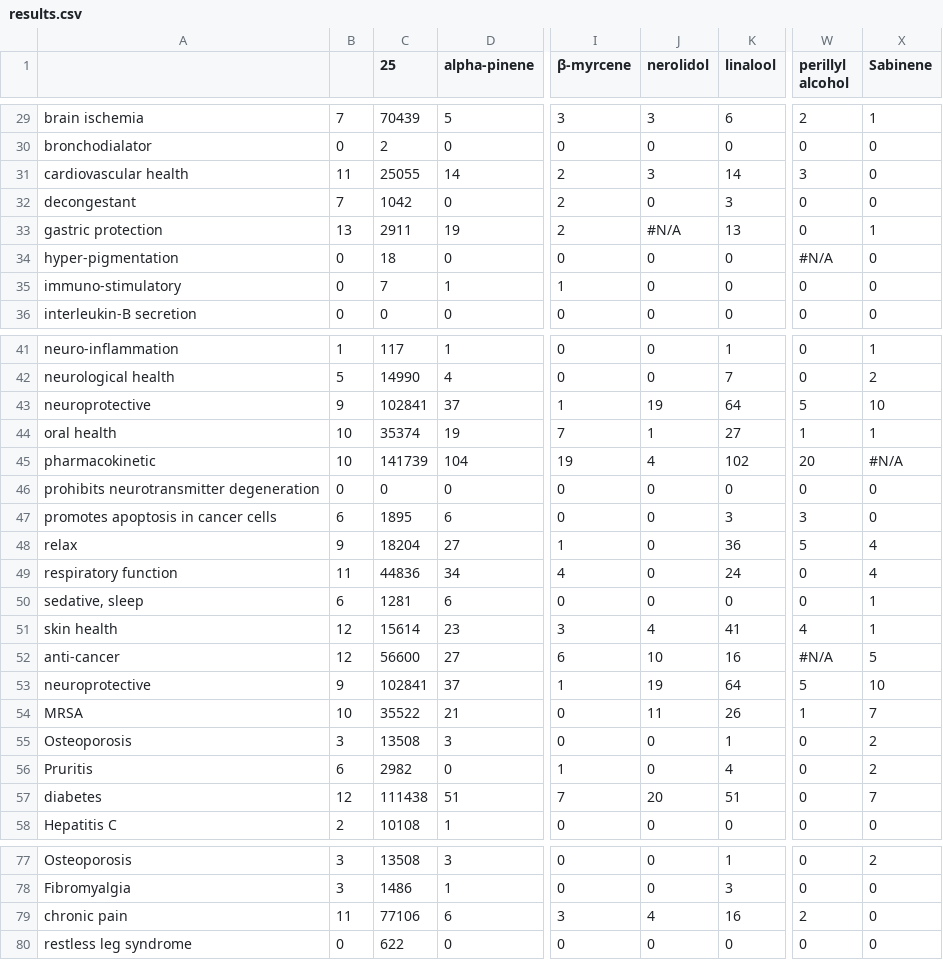
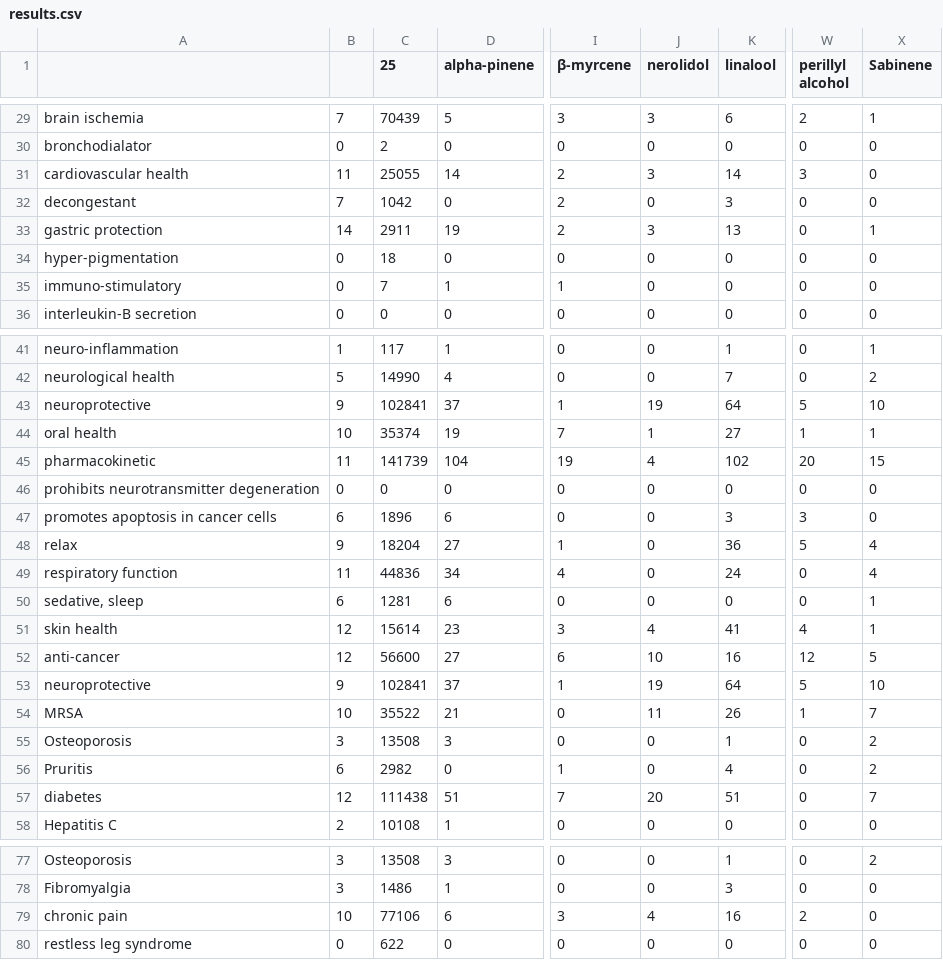
Before and after one commit to Terpedia/terpmed, a CSV file: data/results.csv, drawn as a sheet; only a part is shown, gaps mark what is left out; the diff covers the shown part only; the diff names each change by its address in the sheet, - before the commit and + after, or states it on an @@ line.

```diff
--- a/data/results.csv
+++ b/data/results.csv
-B33: 13
+B33: 14
-J33 (nerolidol): #N/A
+J33 (nerolidol): 3
-W34 (perillyl alcohol): #N/A
+W34 (perillyl alcohol): 0
-B45: 10
+B45: 11
-X45 (Sabinene): #N/A
+X45 (Sabinene): 15
-C47 (25): 1895
+C47 (25): 1896
-W52 (perillyl alcohol): #N/A
+W52 (perillyl alcohol): 12
-B79: 11
+B79: 10
```
Also changed, not shown: 22 edited cells elsewhere in this file, public/results.csv, 2 other files.
